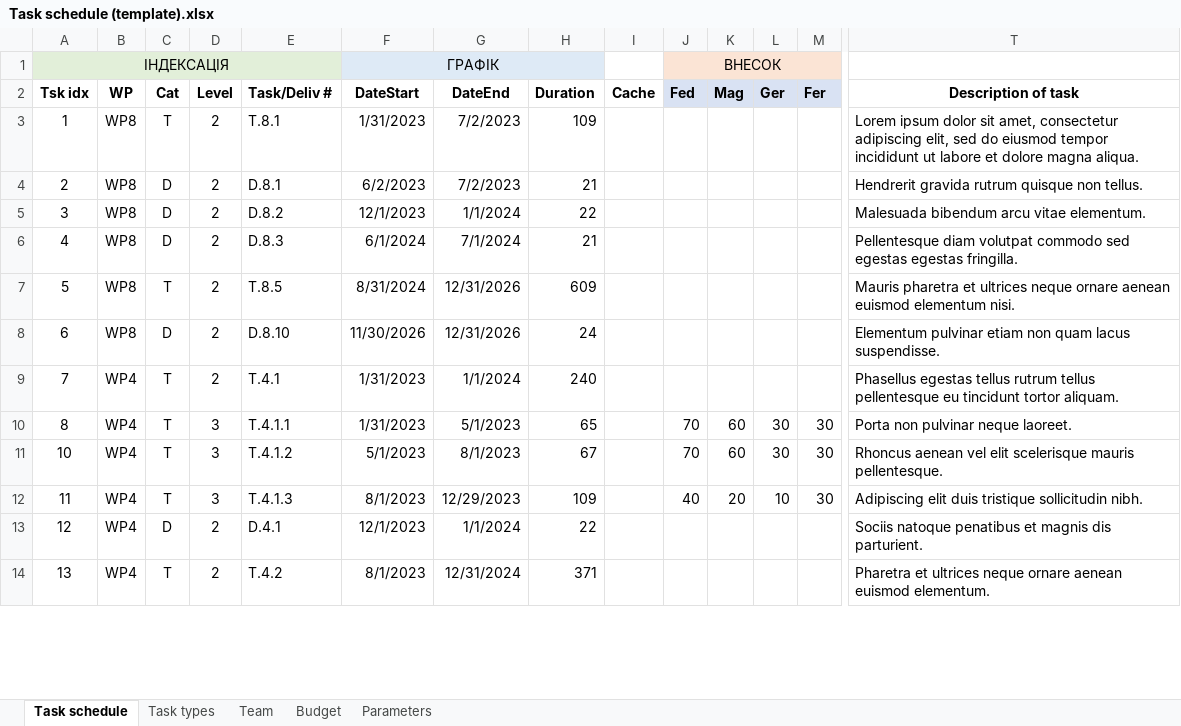
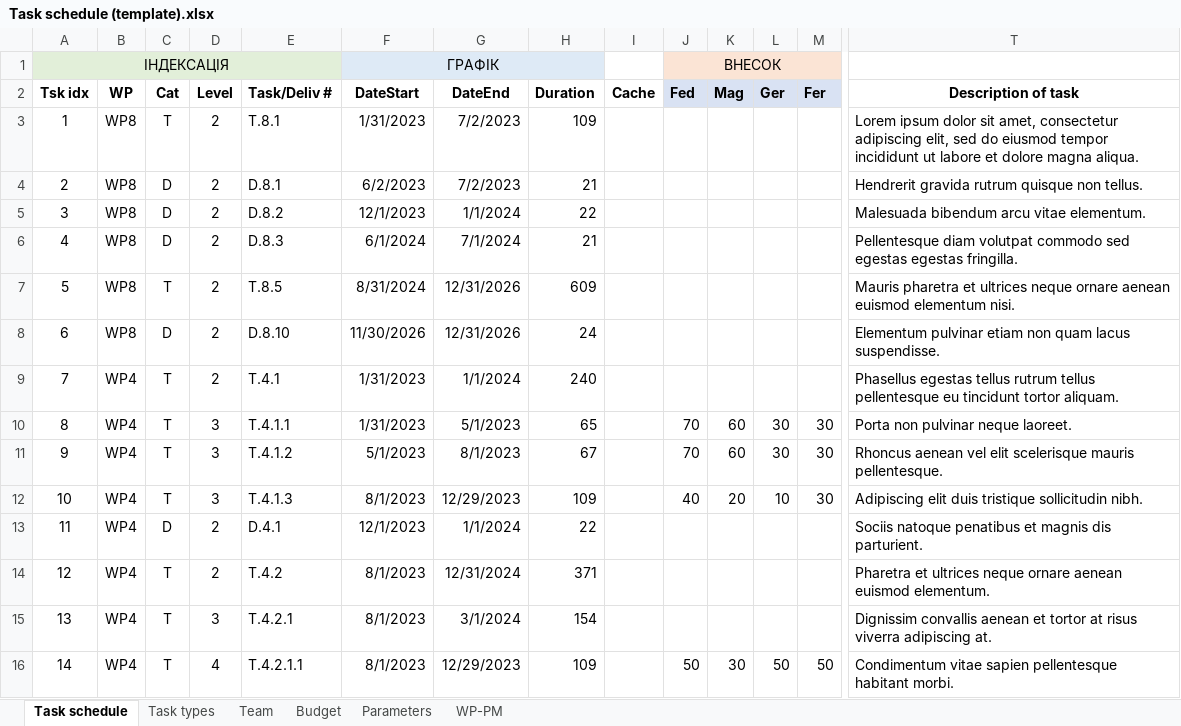
Before and after one commit to protw/finplan, an Excel workbook: data/Task schedule (template).xlsx, sheet Task schedule, drawn as a sheet; only a part is shown, gaps mark what is left out; values as stored, in another font and other column widths than the file's, no borders; addresses are those after the commit; rows hold the shown columns only; the diff covers the shown part only; the diff names each change by its address in the sheet, - before the commit and + after, or states it on an @@ line.

```diff
--- a/data/Task schedule (template).xlsx (sheet Task schedule)
+++ b/data/Task schedule (template).xlsx (sheet Task schedule)
+sheet tab: WP-PM
+row 11: 9 | WP4 | T | 3 | T.4.1.2 | 5/1/2023 | 8/1/2023 | 67 |  | 70 | 60 | 30 | 30 | Rhoncus aenean vel elit scelerisque mauris pellentesque.
-E12 (Task/Deliv #): T.4.1.2
+E12 (Task/Deliv #): T.4.1.3
-F12 (DateStart): 5/1/2023
+F12 (DateStart): 8/1/2023
-G12 (DateEnd): 8/1/2023
+G12 (DateEnd): 12/29/2023
-H12 (Duration): 67
+H12 (Duration): 109
-J12 (Fed): 70
+J12 (Fed): 40
-K12 (Mag): 60
+K12 (Mag): 20
-L12 (Ger): 30
+L12 (Ger): 10
-T12 (Description of task): Rhoncus aenean vel elit scelerisque mauris pellentesque.
+T12 (Description of task): Adipiscing elit duis tristique sollicitudin nibh.
-C13 (Cat): T
+C13 (Cat): D
-D13 (Level): 3
+D13 (Level): 2
-E13 (Task/Deliv #): T.4.1.3
+E13 (Task/Deliv #): D.4.1
-F13 (DateStart): 8/1/2023
+F13 (DateStart): 12/1/2023
-G13 (DateEnd): 12/29/2023
+G13 (DateEnd): 1/1/2024
-H13 (Duration): 109
+H13 (Duration): 22
-J13 (Fed): 40
+J13 (Fed): (empty)
-K13 (Mag): 20
+K13 (Mag): (empty)
-L13 (Ger): 10
+L13 (Ger): (empty)
-M13 (Fer): 30
+M13 (Fer): (empty)
-T13 (Description of task): Adipiscing elit duis tristique sollicitudin nibh.
+T13 (Description of task): Sociis natoque penatibus et magnis dis parturient.
-C14 (Cat): D
+C14 (Cat): T
-E14 (Task/Deliv #): D.4.1
+E14 (Task/Deliv #): T.4.2
-F14 (DateStart): 12/1/2023
+F14 (DateStart): 8/1/2023
-G14 (DateEnd): 1/1/2024
+G14 (DateEnd): 12/31/2024
-H14 (Duration): 22
+H14 (Duration): 371
-T14 (Description of task): Sociis natoque penatibus et magnis dis parturient.
+T14 (Description of task): Pharetra et ultrices neque ornare aenean euismod elementum.
-D15 (Level): 2
+D15 (Level): 3
-E15 (Task/Deliv #): T.4.2
+E15 (Task/Deliv #): T.4.2.1
-G15 (DateEnd): 12/31/2024
+G15 (DateEnd): 3/1/2024
-H15 (Duration): 371
+H15 (Duration): 154
-T15 (Description of task): Pharetra et ultrices neque ornare aenean euismod elementum.
+T15 (Description of task): Dignissim convallis aenean et tortor at risus viverra adipiscing at.
+row 16: 14 | WP4 | T | 4 | T.4.2.1.1 | 8/1/2023 | 12/29/2023 | 109 |  | 50 | 30 | 50 | 50 | Condimentum vitae sapien pellentesque habitant morbi.
```
Also changed, not shown: 3 added rows, 5 removed rows, 556 edited cells and cell formats elsewhere in this sheet, formulas that keep their value, data/Task schedule (template)_finplan.xlsx, 8 other files.
